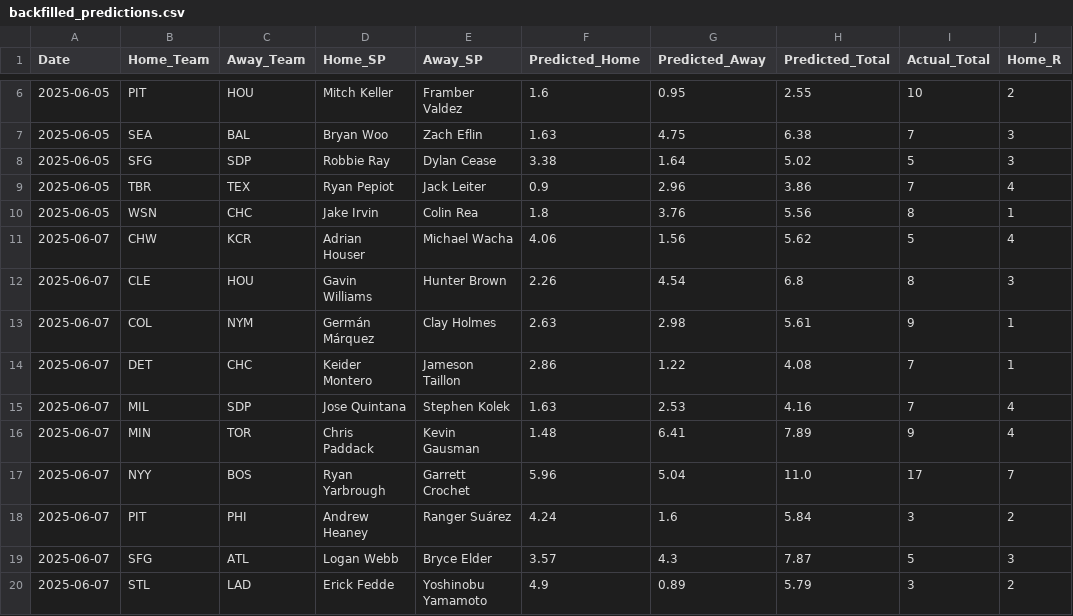
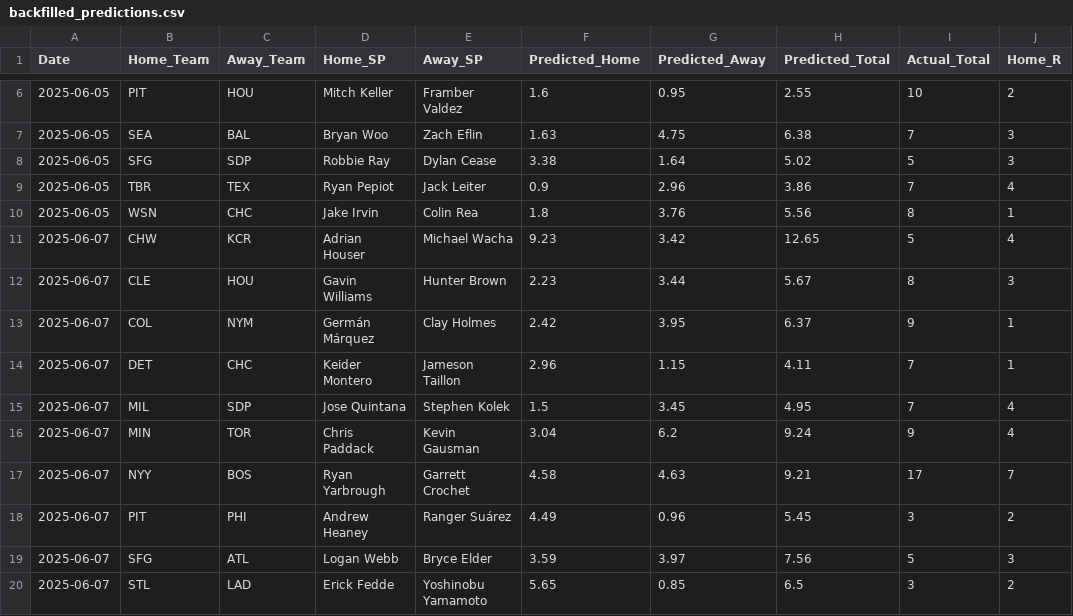
Before and after one commit to radgator13/perfect-model, a CSV file: data/backfilled_predictions.csv, drawn as a sheet; only a part is shown, gaps mark what is left out; the diff covers the shown part only; the diff names each change by its address in the sheet, - before the commit and + after, or states it on an @@ line.

```diff
--- a/data/backfilled_predictions.csv
+++ b/data/backfilled_predictions.csv
-F11 (Predicted_Home): 4.06
+F11 (Predicted_Home): 9.23
-G11 (Predicted_Away): 1.56
+G11 (Predicted_Away): 3.42
-H11 (Predicted_Total): 5.62
+H11 (Predicted_Total): 12.65
-F12 (Predicted_Home): 2.26
+F12 (Predicted_Home): 2.23
-G12 (Predicted_Away): 4.54
+G12 (Predicted_Away): 3.44
-H12 (Predicted_Total): 6.8
+H12 (Predicted_Total): 5.67
-F13 (Predicted_Home): 2.63
+F13 (Predicted_Home): 2.42
-G13 (Predicted_Away): 2.98
+G13 (Predicted_Away): 3.95
-H13 (Predicted_Total): 5.61
+H13 (Predicted_Total): 6.37
-F14 (Predicted_Home): 2.86
+F14 (Predicted_Home): 2.96
-G14 (Predicted_Away): 1.22
+G14 (Predicted_Away): 1.15
-H14 (Predicted_Total): 4.08
+H14 (Predicted_Total): 4.11
-F15 (Predicted_Home): 1.63
+F15 (Predicted_Home): 1.5
-G15 (Predicted_Away): 2.53
+G15 (Predicted_Away): 3.45
-H15 (Predicted_Total): 4.16
+H15 (Predicted_Total): 4.95
-F16 (Predicted_Home): 1.48
+F16 (Predicted_Home): 3.04
-G16 (Predicted_Away): 6.41
+G16 (Predicted_Away): 6.2
-H16 (Predicted_Total): 7.89
+H16 (Predicted_Total): 9.24
-F17 (Predicted_Home): 5.96
+F17 (Predicted_Home): 4.58
-G17 (Predicted_Away): 5.04
+G17 (Predicted_Away): 4.63
-H17 (Predicted_Total): 11.0
+H17 (Predicted_Total): 9.21
-F18 (Predicted_Home): 4.24
+F18 (Predicted_Home): 4.49
-G18 (Predicted_Away): 1.6
+G18 (Predicted_Away): 0.96
-H18 (Predicted_Total): 5.84
+H18 (Predicted_Total): 5.45
-F19 (Predicted_Home): 3.57
+F19 (Predicted_Home): 3.59
-G19 (Predicted_Away): 4.3
+G19 (Predicted_Away): 3.97
-H19 (Predicted_Total): 7.87
+H19 (Predicted_Total): 7.56
-F20 (Predicted_Home): 4.9
+F20 (Predicted_Home): 5.65
-G20 (Predicted_Away): 0.89
+G20 (Predicted_Away): 0.85
-H20 (Predicted_Total): 5.79
+H20 (Predicted_Total): 6.5
```
Also changed, not shown: 12 added rows and 5 edited cells elsewhere in this file, data/Stathead_2025_Pitcher_Master.csv, data/backfilled_pitcher_ks.csv, 8 other files.
